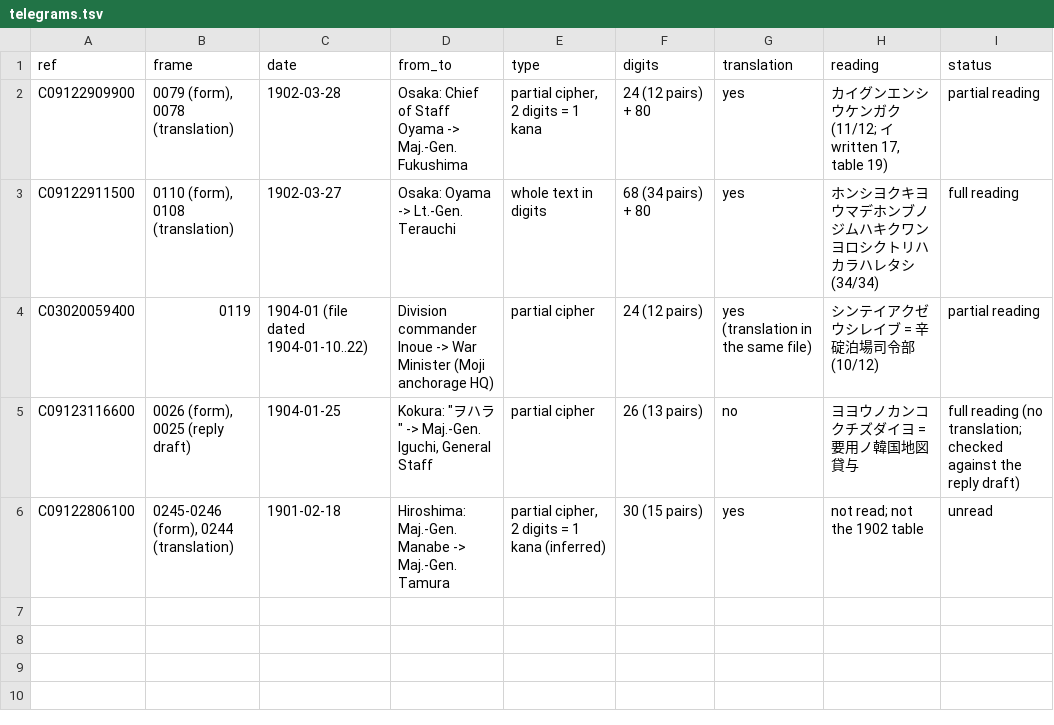
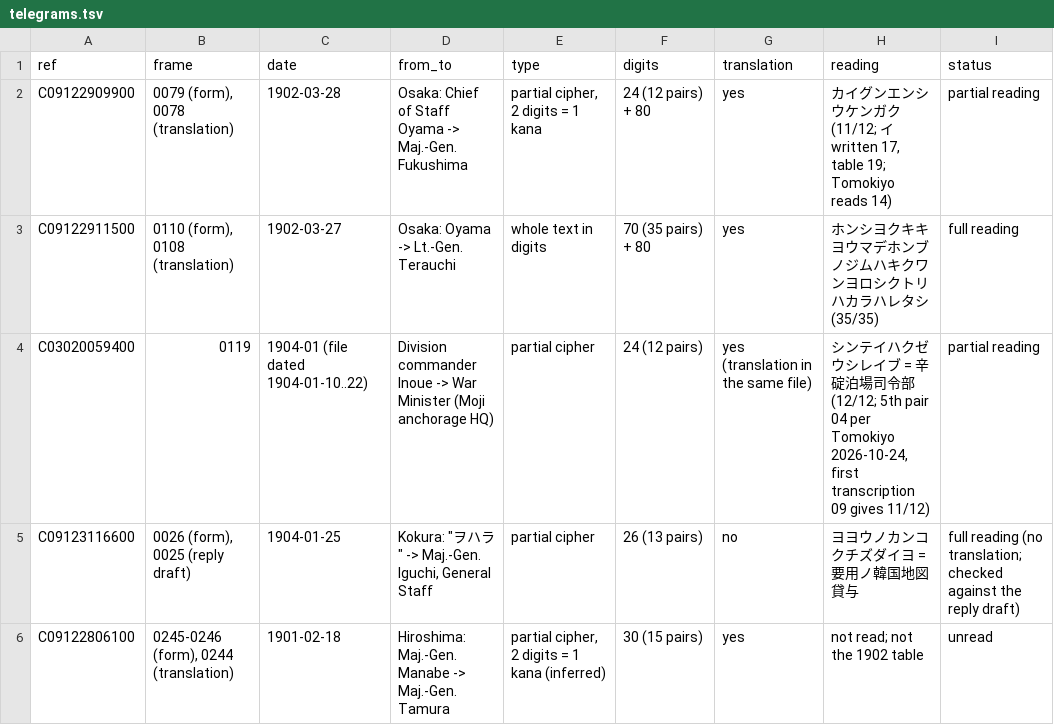
Before and after one commit to Harumi-Matsuba/kagigo1901-public, a TSV file: data/telegrams.tsv, drawn as a sheet.

```diff
--- a/data/telegrams.tsv
+++ b/data/telegrams.tsv
@@ -1,5 +1,5 @@
 ref	frame	date	from_to	type	digits	translation	reading	status
-C09122909900	0079 (form), 0078 (translation)	1902-03-28	Osaka: Chief of Staff Oyama -> Maj.-Gen. Fukushima	partial cipher, 2 digits = 1 kana	24 (12 pairs) + 80	yes	カイグンエンシウケンガク (11/12; イ written 17, table 19)	partial reading
-C09122911500	0110 (form), 0108 (translation)	1902-03-27	Osaka: Oyama -> Lt.-Gen. Terauchi	whole text in digits	68 (34 pairs) + 80	yes	ホンシヨクキヨウマデホンブノジムハキクワンヨロシクトリハカラハレタシ (34/34)	full reading
-C03020059400	0119	1904-01 (file dated 1904-01-10..22)	Division commander Inoue -> War Minister (Moji anchorage HQ)	partial cipher	24 (12 pairs)	yes (translation in the same file)	シンテイアクゼウシレイブ = 辛碇泊場司令部 (10/12)	partial reading
+C09122909900	0079 (form), 0078 (translation)	1902-03-28	Osaka: Chief of Staff Oyama -> Maj.-Gen. Fukushima	partial cipher, 2 digits = 1 kana	24 (12 pairs) + 80	yes	カイグンエンシウケンガク (11/12; イ written 17, table 19; Tomokiyo reads 14)	partial reading
+C09122911500	0110 (form), 0108 (translation)	1902-03-27	Osaka: Oyama -> Lt.-Gen. Terauchi	whole text in digits	70 (35 pairs) + 80	yes	ホンシヨクキキヨウマデホンブノジムハキクワンヨロシクトリハカラハレタシ (35/35)	full reading
+C03020059400	0119	1904-01 (file dated 1904-01-10..22)	Division commander Inoue -> War Minister (Moji anchorage HQ)	partial cipher	24 (12 pairs)	yes (translation in the same file)	シンテイハクゼウシレイブ = 辛碇泊場司令部 (12/12; 5th pair 04 per Tomokiyo 2026-10-24, first transcription 09 gives 11/12)	partial reading
 C09123116600	0026 (form), 0025 (reply draft)	1904-01-25	Kokura: "ヲハラ" -> Maj.-Gen. Iguchi, General Staff	partial cipher	26 (13 pairs)	no	ヨヨウノカンコクチズダイヨ = 要用ノ韓国地図貸与	full reading (no translation; checked against the reply draft)
```
Also changed, not shown: 12 other files.
